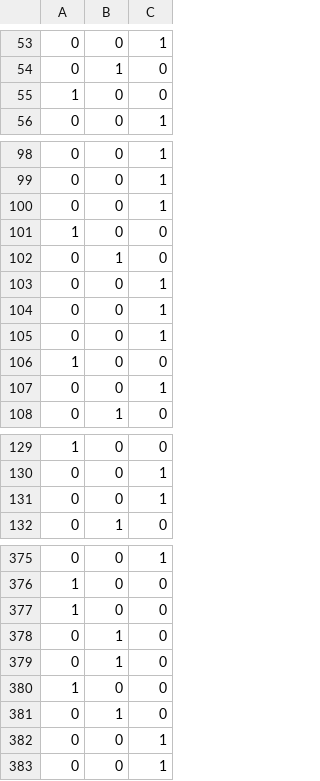
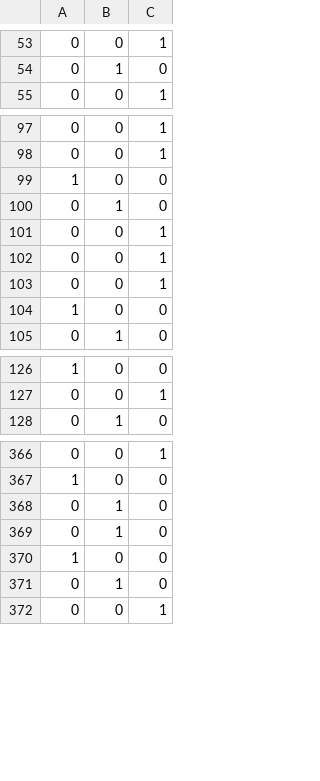
Before and after one commit to dhruvrnaik/Data, a CSV file: labarr.csv, drawn as a sheet; only a part is shown, gaps mark what is left out; the diff covers the shown part only; the diff names each change by its address in the sheet, - before the commit and + after, or states it on an @@ line.

```diff
--- a/labarr.csv
+++ b/labarr.csv
-row 55: 1 | 0 | 0
-row 100: 0 | 0 | 1
-row 107: 0 | 0 | 1
-row 131: 0 | 0 | 1
-row 377: 1 | 0 | 0
-row 382: 0 | 0 | 1
```
Also changed, not shown: 7 removed rows elsewhere in this file.
